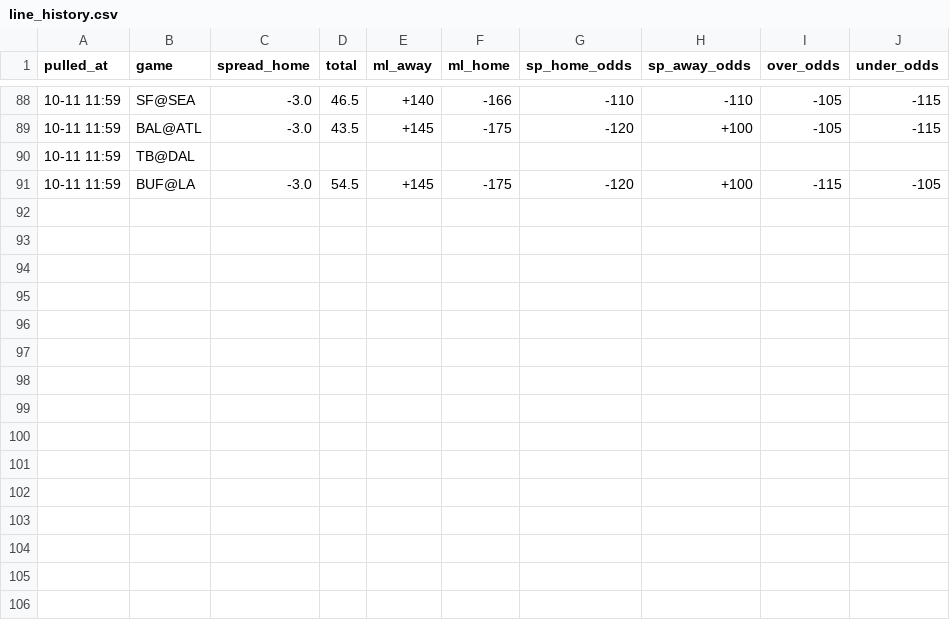
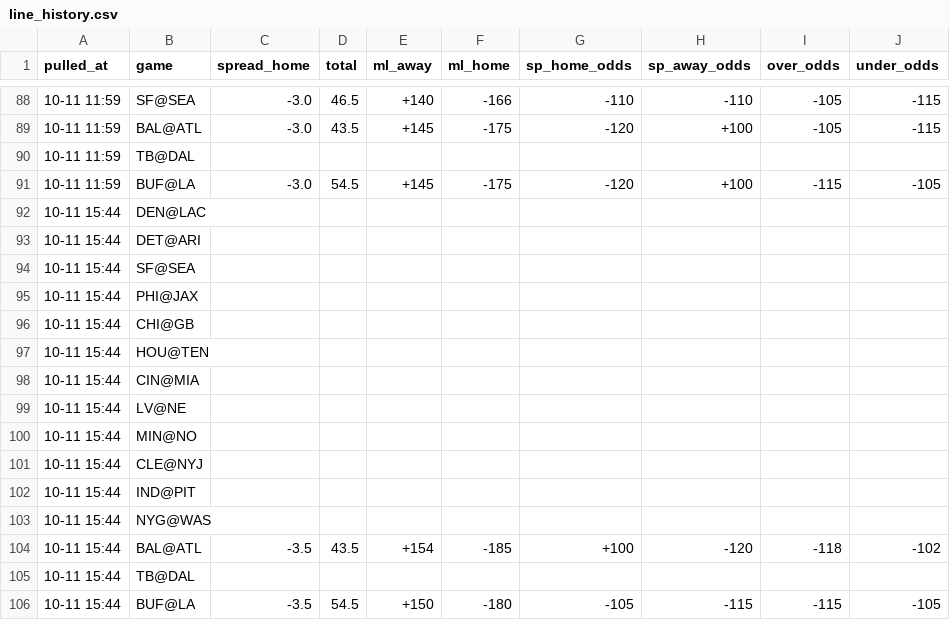
Before and after one commit to hyongdopaulyoon-sketch/hyongdopaulyoon-sketch-nfl-weekly, a CSV file: data/2026-w05/line_history.csv, drawn as a sheet; only a part is shown, gaps mark what is left out.

```diff
--- a/data/2026-w05/line_history.csv
+++ b/data/2026-w05/line_history.csv
@@ -91 +91,16 @@
 10-11 11:59,BUF@LA,-3.0,54.5,+145,-175,-120,+100,-115,-105
+10-11 15:44,DEN@LAC,,,,,,,,
+10-11 15:44,DET@ARI,,,,,,,,
+10-11 15:44,SF@SEA,,,,,,,,
+10-11 15:44,PHI@JAX,,,,,,,,
+10-11 15:44,CHI@GB,,,,,,,,
+10-11 15:44,HOU@TEN,,,,,,,,
+10-11 15:44,CIN@MIA,,,,,,,,
+10-11 15:44,LV@NE,,,,,,,,
+10-11 15:44,MIN@NO,,,,,,,,
+10-11 15:44,CLE@NYJ,,,,,,,,
+10-11 15:44,IND@PIT,,,,,,,,
+10-11 15:44,NYG@WAS,,,,,,,,
+10-11 15:44,BAL@ATL,-3.5,43.5,+154,-185,+100,-120,-118,-102
+10-11 15:44,TB@DAL,,,,,,,,
+10-11 15:44,BUF@LA,-3.5,54.5,+150,-180,-105,-115,-115,-105
```
Also changed, not shown: data/2026-w05/games.csv, data/2026-w05/injuries.csv, 11 other files.
